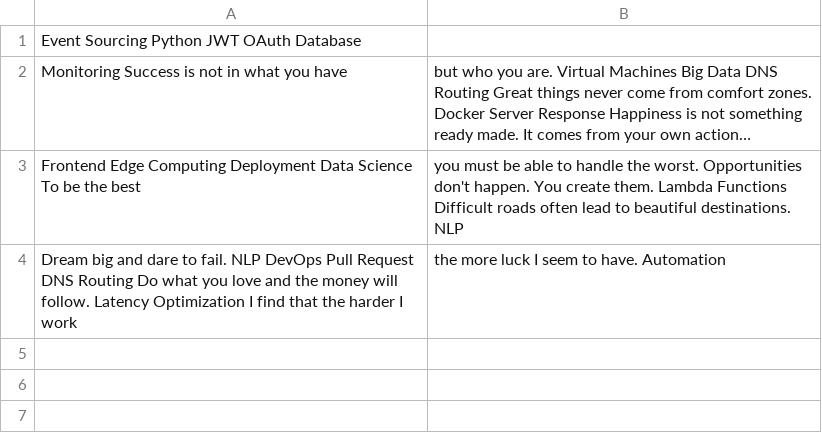
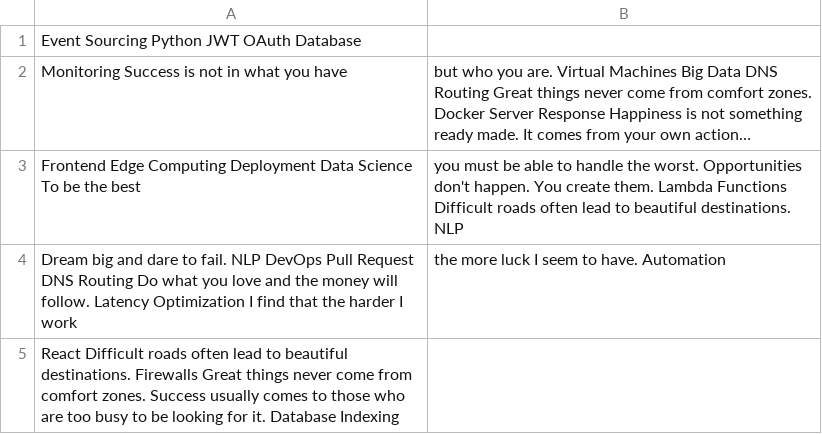
Before and after one commit to casks-mutters/list-of-users-and-their-posts, a CSV file: configs/mock_data.csv, drawn as a sheet; long unchanged cells end in …; the diff names each change by its address in the sheet, - before the commit and + after, or states it on an @@ line.

Commit message:
Updated configs

```diff
--- a/configs/mock_data.csv
+++ b/configs/mock_data.csv
+row 5: React Difficult roads often lead to beautiful destinations. Firewalls Great things never come from comfort zones. Success usually comes to those who are too busy to be looking for it. Database Indexing
```
Also changed, not shown: 4 other files.
